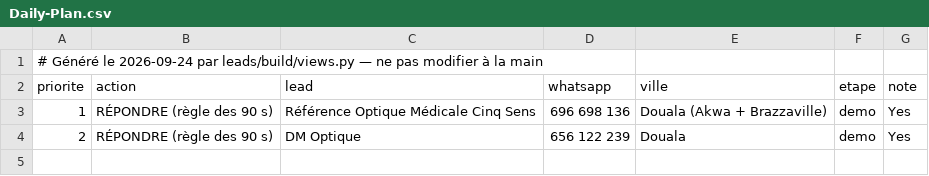
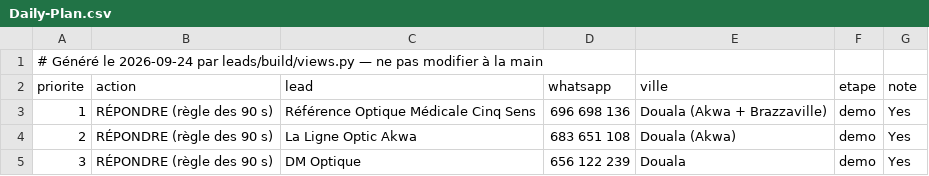
Before and after one commit to AKWOKING/AMK, a CSV file: leads/Daily-Plan.csv, drawn as a sheet.

```diff
--- a/leads/Daily-Plan.csv
+++ b/leads/Daily-Plan.csv
@@ -3,2 +3,3 @@ priorite,action,lead,whatsapp,ville,etape,note
 1,RÉPONDRE (règle des 90 s),Référence Optique Médicale Cinq Sens,696 698 136,Douala (Akwa + Brazzaville),demo,Yes
-2,RÉPONDRE (règle des 90 s),DM Optique,656 122 239,Douala,demo,Yes
+2,RÉPONDRE (règle des 90 s),La Ligne Optic Akwa,683 651 108,Douala (Akwa),demo,Yes
+3,RÉPONDRE (règle des 90 s),DM Optique,656 122 239,Douala,demo,Yes
```
Also changed, not shown: leads/CRM.csv, 11 other files.
